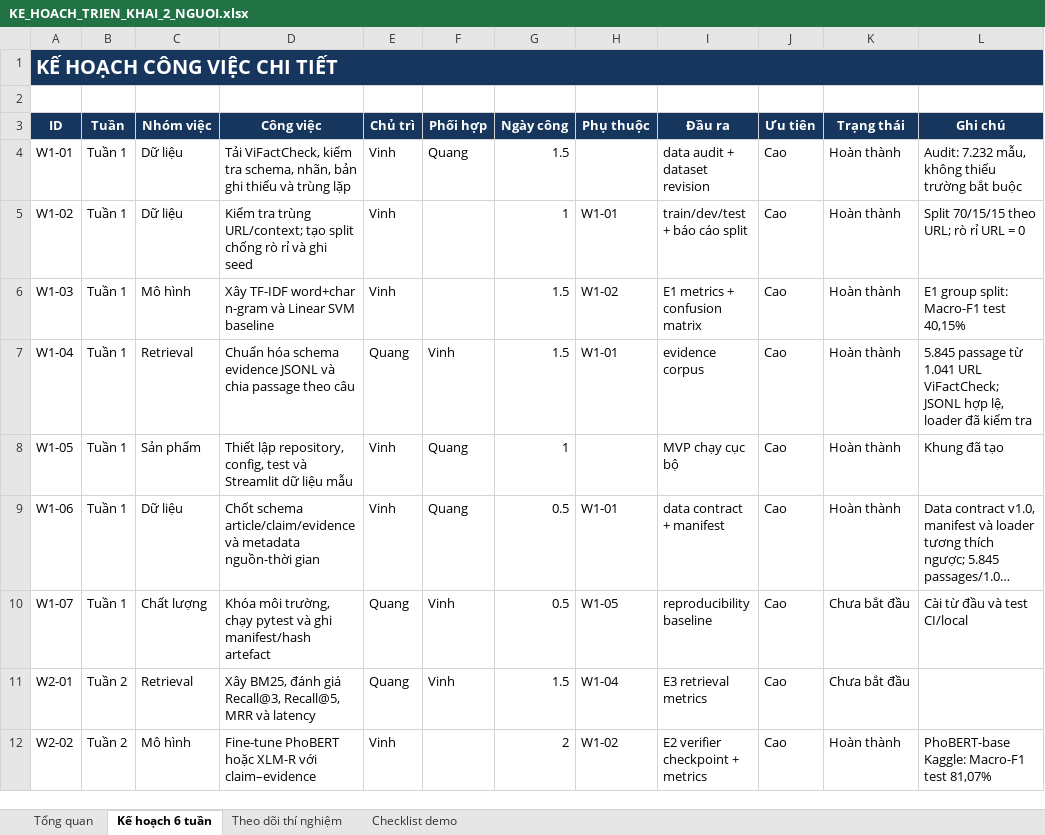
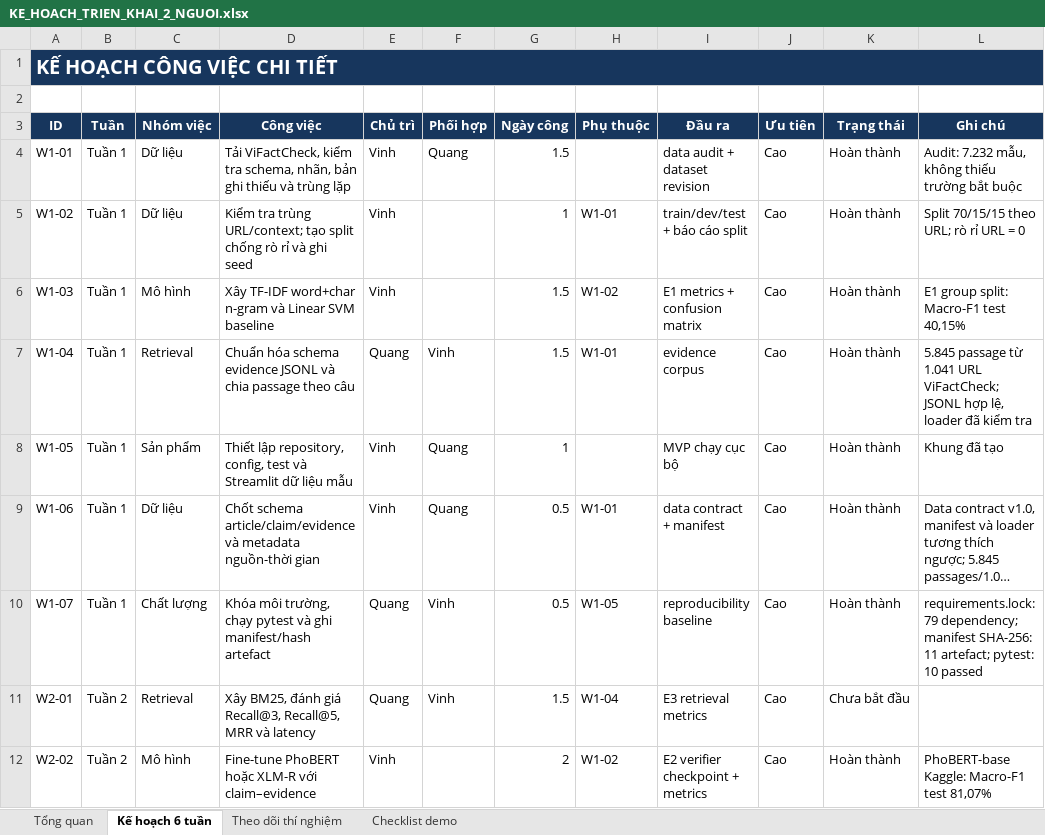
Before and after one commit to ducvinh101101/Vietnamese_Fact_Checking, an Excel workbook: KE_HOACH_TRIEN_KHAI_2_NGUOI.xlsx, sheet Kế hoạch 6 tuần, drawn as a sheet; only a part is shown; long unchanged cells end in …; values as stored, in another font and other column widths than the file's, no borders; conditional formats not drawn; the diff names each change by its address in the sheet, - before the commit and + after, or states it on an @@ line.

```diff
--- a/KE_HOACH_TRIEN_KHAI_2_NGUOI.xlsx (sheet Kế hoạch 6 tuần)
+++ b/KE_HOACH_TRIEN_KHAI_2_NGUOI.xlsx (sheet Kế hoạch 6 tuần)
-K10 (Trạng thái): Chưa bắt đầu
+K10 (Trạng thái): Hoàn thành
-L10 (Ghi chú): Cài từ đầu và test CI/local
+L10 (Ghi chú): requirements.lock: 79 dependency; manifest SHA-256: 11 artefact; pytest: 10 passed
```
Also changed, not shown: 5 other files.
